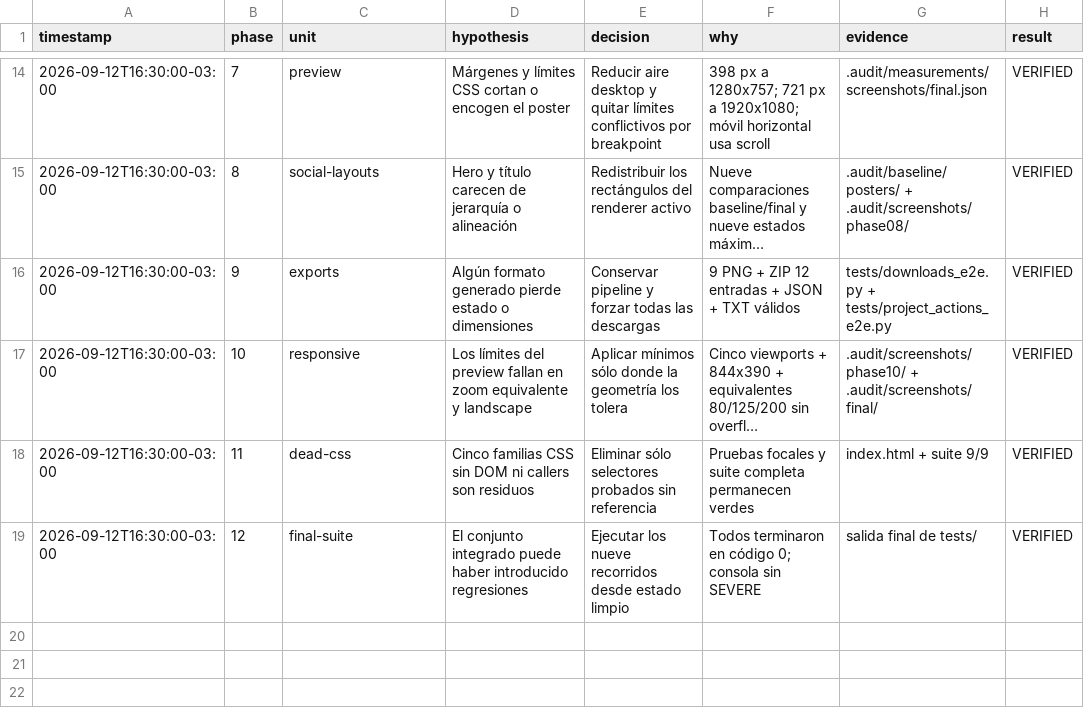
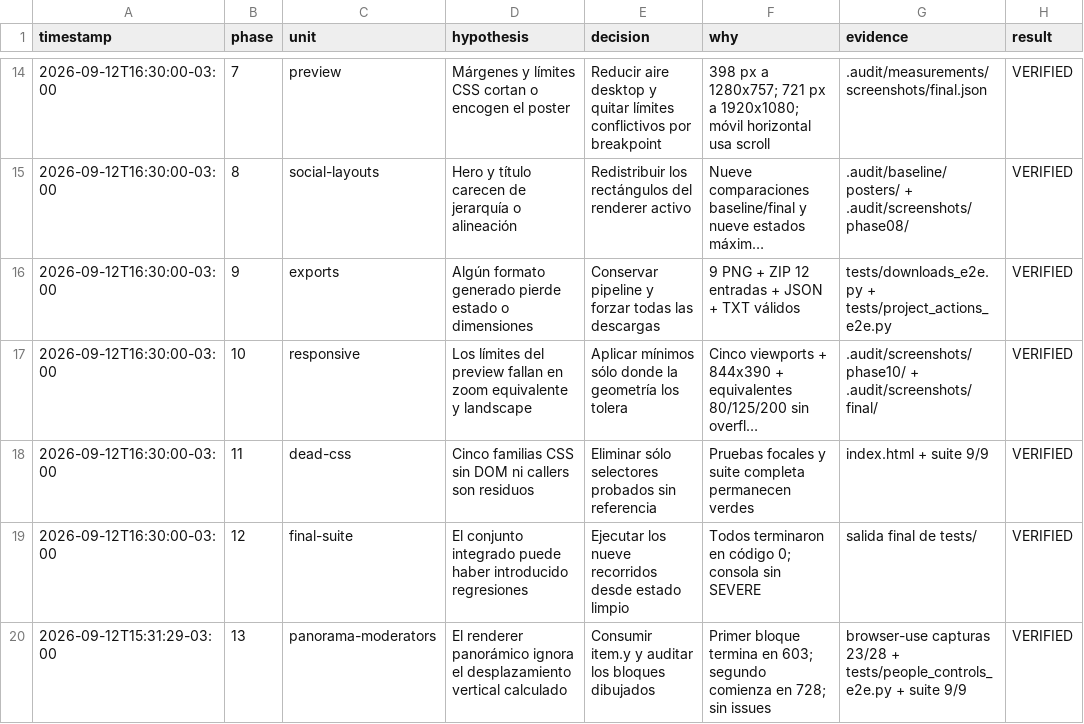
Before and after one commit to rkataishi/redplacts-estudio-difusion, a TSV file: .audit/audit_01_decisions.tsv, drawn as a sheet; only a part is shown, gaps mark what is left out; long unchanged cells end in ….

Commit message:
fix(audit): separate panoramic moderators

```diff
--- a/.audit/audit_01_decisions.tsv
+++ b/.audit/audit_01_decisions.tsv
@@ -19 +19,2 @@ timestamp	phase	unit	hypothesis	decision	why	evidence	result
 2026-09-12T16:30:00-03:00	12	final-suite	El conjunto integrado puede haber introducido regresiones	Ejecutar los nueve recorridos desde estado limpio	Todos terminaron en código 0; consola sin SEVERE	salida final de tests/	VERIFIED
+2026-09-12T15:31:29-03:00	13	panorama-moderators	El renderer panorámico ignora el desplazamiento vertical calculado	Consumir item.y y auditar los bloques dibujados	Primer bloque termina en 603; segundo comienza en 728; sin issues	browser-use capturas 23/28 + tests/people_controls_e2e.py + suite 9/9	VERIFIED
```
Also changed, not shown: 8 other files.
